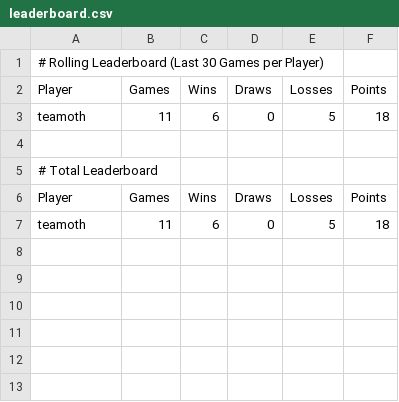
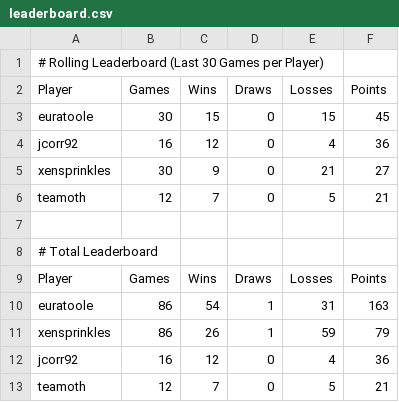
Before and after one commit to jcorr92/chess_club_leaderboard, a CSV file: leaderboard.csv, drawn as a sheet.

```diff
--- a/leaderboard.csv
+++ b/leaderboard.csv
@@ -2,3 +2,6 @@
 Player,Games,Wins,Draws,Losses,Points
-teamoth,11,6,0,5,18
+euratoole,30,15,0,15,45
+jcorr92,16,12,0,4,36
+xensprinkles,30,9,0,21,27
+teamoth,12,7,0,5,21
 
@@ -6,2 +9,5 @@ teamoth,11,6,0,5,18
 Player,Games,Wins,Draws,Losses,Points
-teamoth,11,6,0,5,18
+euratoole,86,54,1,31,163
+xensprinkles,86,26,1,59,79
+jcorr92,16,12,0,4,36
+teamoth,12,7,0,5,21
```
Also changed, not shown: 1 other file.
